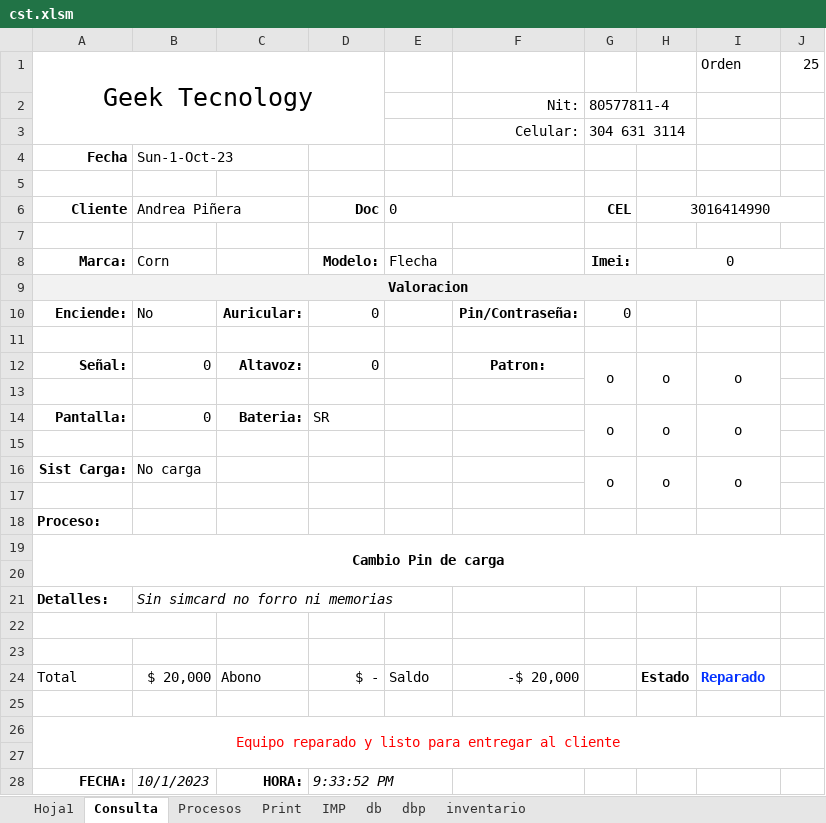
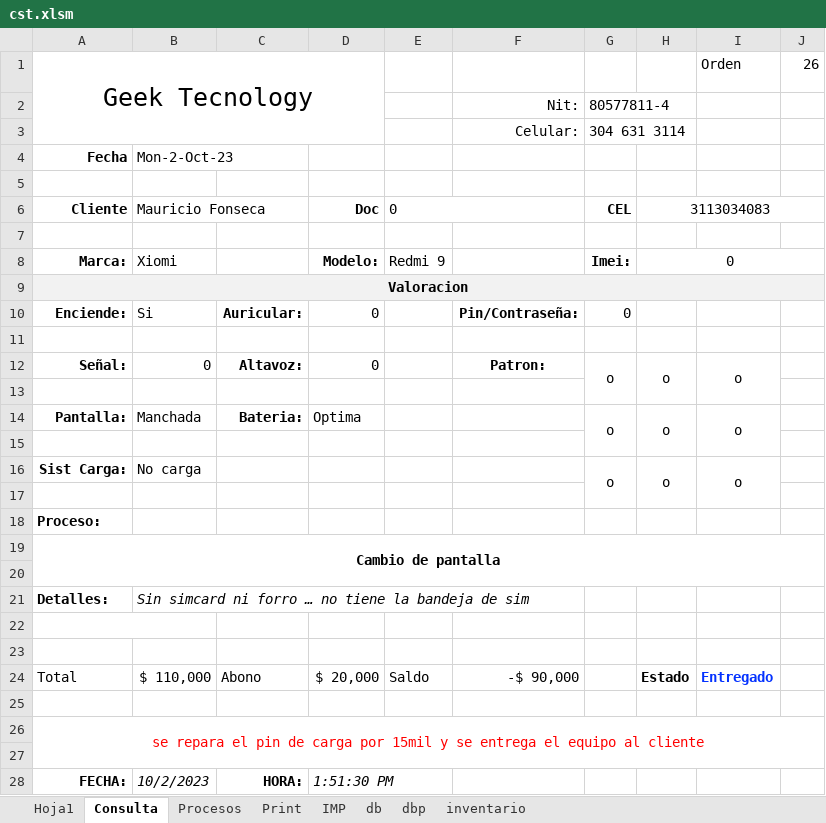
Before and after one commit to armandLizarazo/gtech, an Excel workbook: jonathan/cst.xlsm, sheet Consulta, drawn as a sheet; values as stored, in another font and other column widths than the file's, no borders; conditional formats not drawn; the diff names each change by its address in the sheet, - before the commit and + after, or states it on an @@ line.

```diff
--- a/jonathan/cst.xlsm (sheet Consulta)
+++ b/jonathan/cst.xlsm (sheet Consulta)
-J1: 25
+J1: 26
-B4: Sun-1-Oct-23
+B4: Mon-2-Oct-23
-B6: Andrea Piñera
+B6: Mauricio Fonseca
-H6: 3016414990
+H6: 3113034083
-B8: Corn
+B8: Xiomi
-E8: Flecha
+E8: Redmi 9
-B10: No
+B10: Si
-B14: 0
+B14: Manchada
-D14: SR
+D14: Optima
-A19: Cambio Pin de carga
+A19: Cambio de pantalla
-B21: Sin simcard no forro ni memorias
+B21: Sin simcard ni forro … no tiene la bandeja de sim
-B24: $ 20,000
+B24: $ 110,000
-D24: $ -
+D24: $ 20,000
-F24: -$ 20,000
+F24: -$ 90,000
-I24: Reparado
+I24: Entregado
-A26: Equipo reparado y listo para entregar al cliente
+A26: se repara el pin de carga por 15mil y se entrega el equipo al cliente
-B28: 10/1/2023
+B28: 10/2/2023
-D28: 9:33:52 PM
+D28: 1:51:30 PM
```
Also changed, not shown: sheet db, sheet dbp, sheet Hoja1, sheet Print, sheet Procesos, 2 other files.
